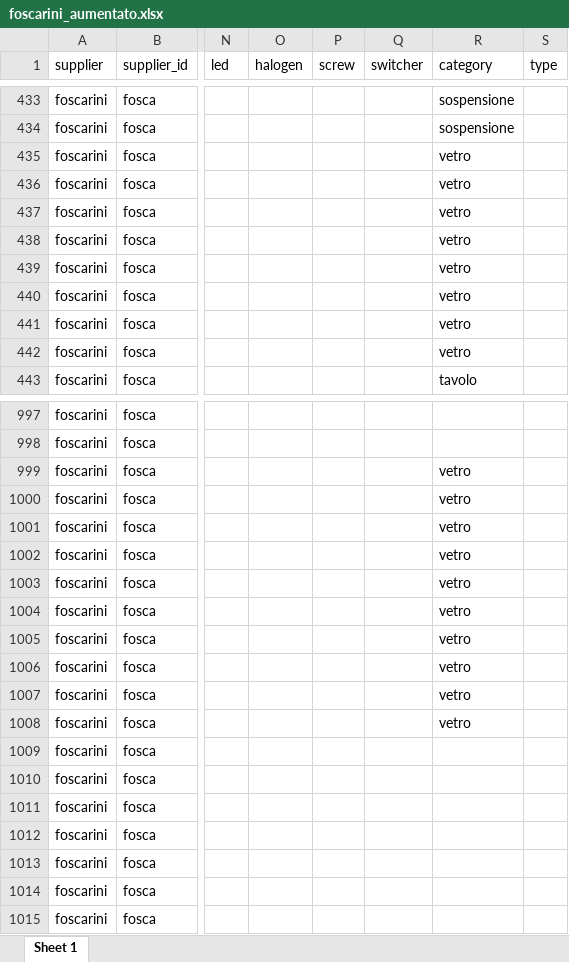
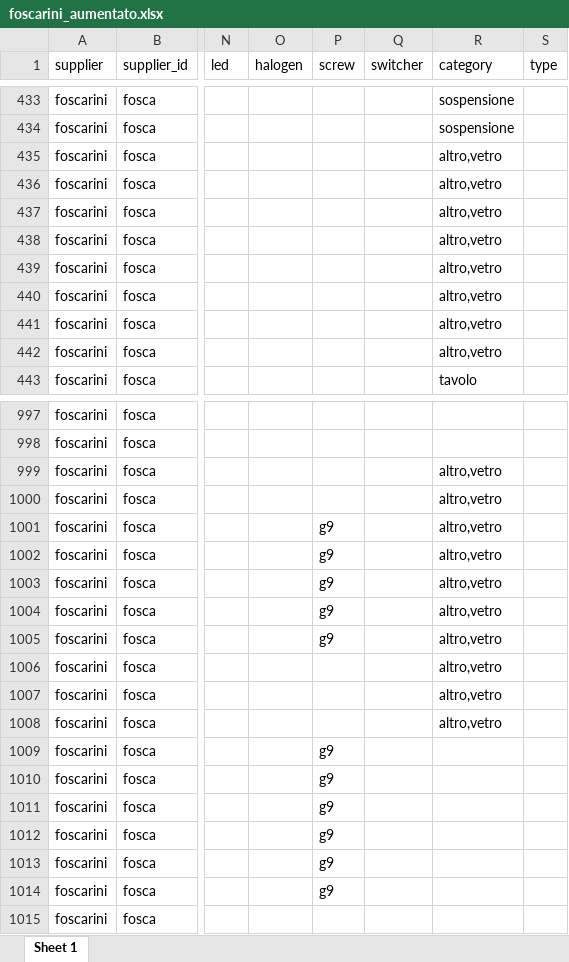
Before and after one commit to hicTech/arteInLuceImport, an Excel workbook: xls/foscarini/result/foscarini_aumentato.xlsx, sheet Sheet 1, drawn as a sheet; only a part is shown, gaps mark what is left out; values as stored, in another font and other column widths than the file's, no borders; the diff covers the shown part only; the diff names each change by its address in the sheet, - before the commit and + after, or states it on an @@ line.

```diff
--- a/xls/foscarini/result/foscarini_aumentato.xlsx (sheet Sheet 1)
+++ b/xls/foscarini/result/foscarini_aumentato.xlsx (sheet Sheet 1)
-R435:R442 (category): vetro
+R435:R442 (category): altro,vetro
-R999:R1008 (category): vetro
+R999:R1008 (category): altro,vetro
-P1001:P1005 (screw): (empty)
+P1001:P1005 (screw): g9
-P1009:P1014 (screw): (empty)
+P1009:P1014 (screw): g9
```
Also changed, not shown: 230 edited cells elsewhere in this sheet, xls/vistosi/result/vistosi_aumentato.xlsx, 10 other files.
